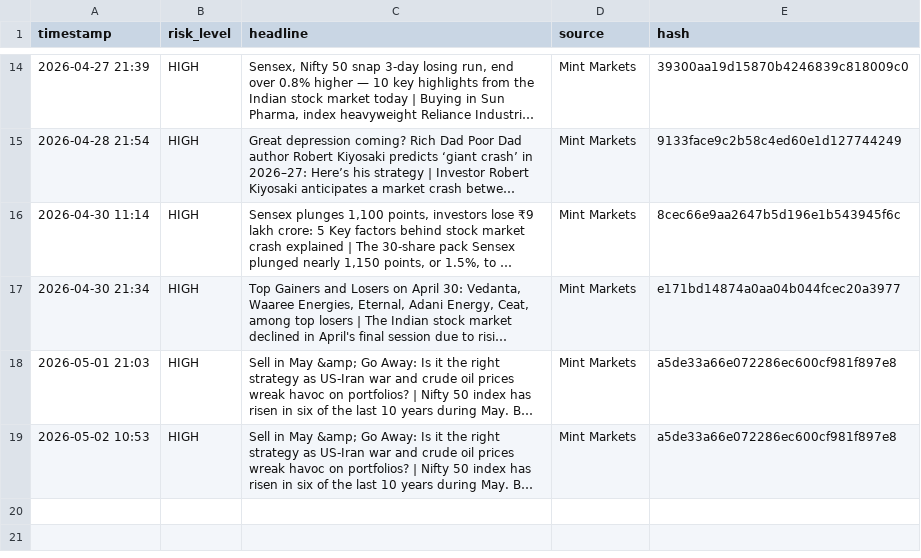
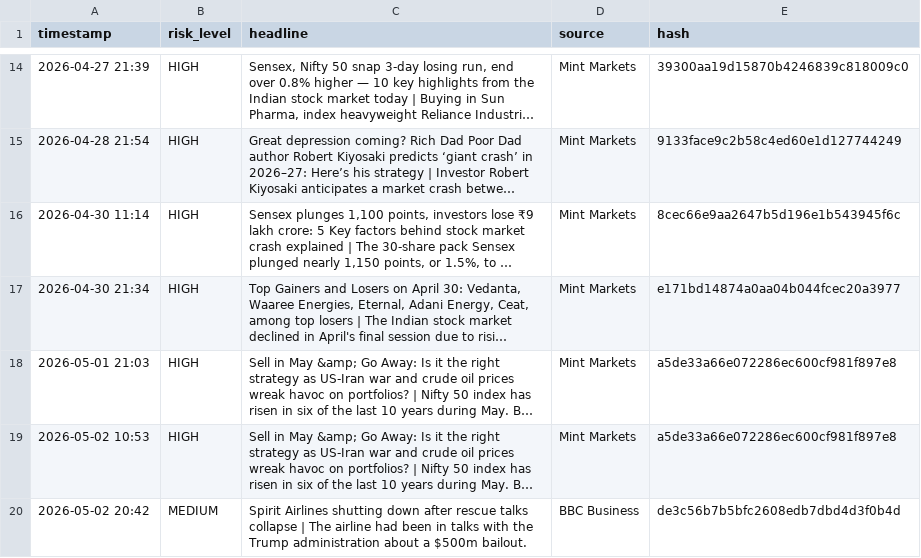
Before and after one commit to Sriram-0432/dip-alert, a CSV file: crisis_log.csv, drawn as a sheet; only a part is shown, gaps mark what is left out; long unchanged cells end in …; the diff names each change by its address in the sheet, - before the commit and + after, or states it on an @@ line.

```diff
--- a/crisis_log.csv
+++ b/crisis_log.csv
+row 20: 2026-05-02 20:42 | MEDIUM | Spirit Airlines shutting down after rescue talks collapse | The airline had been in talks with the Trump administration about a $500m bailout. | BBC Business | de3c56b7b5bfc2608edb7dbd4d3f0b4d
```
